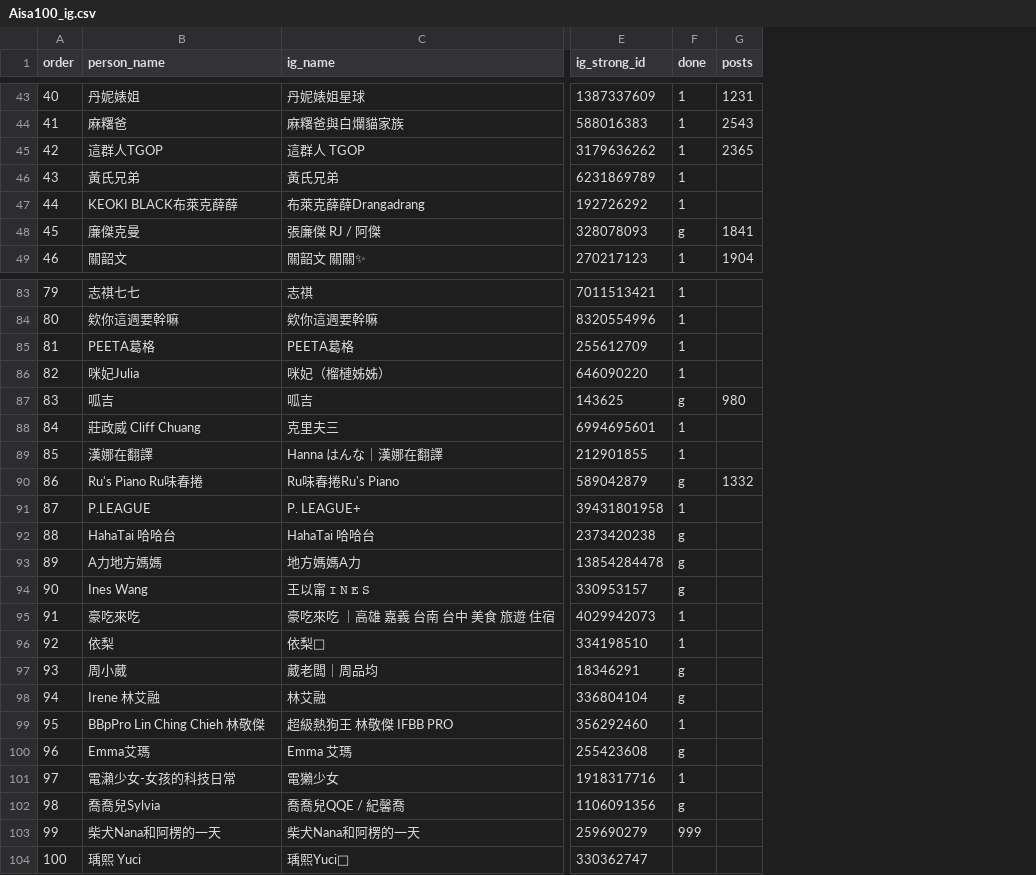
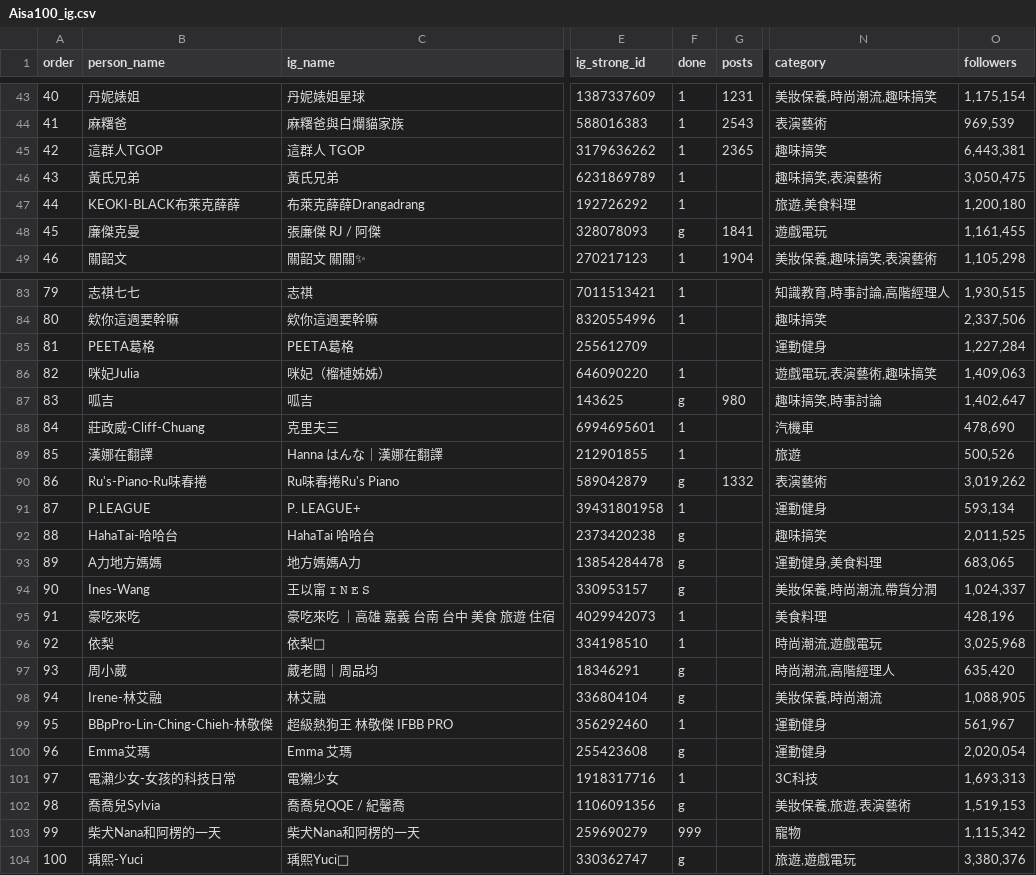
Before and after one commit to breakfasttw/Influencers_Following, a CSV file: Aisa100_ig.csv, drawn as a sheet; only a part is shown, gaps mark what is left out; the diff covers the shown part only; the diff names each change by its address in the sheet, - before the commit and + after, or states it on an @@ line.

```diff
--- a/Aisa100_ig.csv
+++ b/Aisa100_ig.csv
+column N (category), rows 43-49: 美妝保養,時尚潮流,趣味搞笑 | 表演藝術 | 趣味搞笑 | 趣味搞笑,表演藝術 | 旅遊,美食料理 | 遊戲電玩 | 美妝保養,趣味搞笑,表演藝術; rows 83-104: 知識教育,時事討論,高階經理人 | 趣味搞笑 | 運動健身 | 遊戲電玩,表演藝術,趣味搞笑 | 趣味搞笑,時事討論 | 汽機車 | 旅遊 | 表演藝術 | 運動健身 | 趣味搞笑 | 運動健身,美食料理 | 美妝保養,時尚潮流,帶貨分潤 | 美食料理 | 時尚潮流,遊戲電玩 | 時尚潮流,高階經理人 | 美妝保養,時尚潮流 | 運動健身 | 運動健身 | 3C科技 | 美妝保養,旅遊,表演藝術 | 寵物 | 旅遊,遊戲電玩
+column O (followers), rows 43-49: 1,175,154 | 969,539 | 6,443,381 | 3,050,475 | 1,200,180 | 1,161,455 | 1,105,298; rows 83-104: 1,930,515 | 2,337,506 | 1,227,284 | 1,409,063 | 1,402,647 | 478,690 | 500,526 | 3,019,262 | 593,134 | 2,011,525 | 683,065 | 1,024,337 | 428,196 | 3,025,968 | 635,420 | 1,088,905 | 561,967 | 2,020,054 | 1,693,313 | 1,519,153 | 1,115,342 | 3,380,376
-B47 (person_name): KEOKI BLACK布萊克薛薛
+B47 (person_name): KEOKI-BLACK布萊克薛薛
-F85 (done): 1
+F85 (done): (empty)
-B88 (person_name): 莊政威 Cliff Chuang
+B88 (person_name): 莊政威-Cliff-Chuang
-B90 (person_name): Ru's Piano Ru味春捲
+B90 (person_name): Ru's-Piano-Ru味春捲
-B92 (person_name): HahaTai 哈哈台
+B92 (person_name): HahaTai-哈哈台
-B94 (person_name): Ines Wang
+B94 (person_name): Ines-Wang
-B98 (person_name): Irene 林艾融
+B98 (person_name): Irene-林艾融
-B99 (person_name): BBpPro Lin Ching Chieh 林敬傑
+B99 (person_name): BBpPro-Lin-Ching-Chieh-林敬傑
-B104 (person_name): 瑀熙 Yuci
+B104 (person_name): 瑀熙-Yuci
-F104 (done): (empty)
+F104 (done): g
```
Also changed, not shown: 24 edited cells elsewhere in this file, Output/BK/0212/community_grouping_report_final.csv, Output/network_metrics_report.csv, 54 other files.
